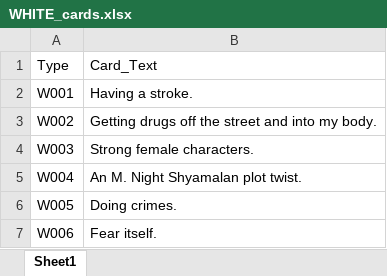
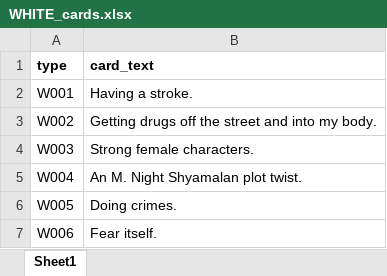
Before and after one commit to mfaherold1998/Cards_Against_AI, an Excel workbook: cards_dataset/EN/WHITE_cards.xlsx, sheet Sheet1, drawn as a sheet; only a part is shown; values as stored, in another font and other column widths than the file's, no borders; removed rows and columns are numbered as before the commit, all else as after; the diff names each change by its address in the sheet, - before the commit and + after, or states it on an @@ line.

```diff
--- a/cards_dataset/EN/WHITE_cards.xlsx (sheet Sheet1)
+++ b/cards_dataset/EN/WHITE_cards.xlsx (sheet Sheet1)
-row 1: Type | Card_Text
+row 1: type | card_text
```
Also changed, not shown: cards_dataset/EN/BLACK_cards.xlsx, cards_dataset/EN/random_configurations_10.xlsx, 11 other files.
